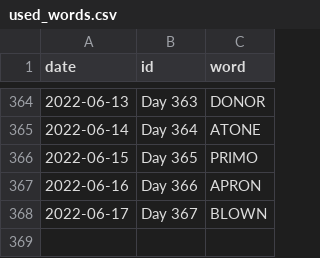
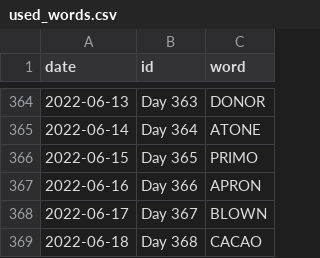
Before and after one commit to JacobLeeBrown/HackerRanks_Python, a CSV file: hackerranks/wordle/used_words.csv, drawn as a sheet; only a part is shown, gaps mark what is left out; the diff names each change by its address in the sheet, - before the commit and + after, or states it on an @@ line.

Commit message:
Another day, another Wordle

```diff
--- a/hackerranks/wordle/used_words.csv
+++ b/hackerranks/wordle/used_words.csv
+row 369: 2022-06-18 | Day 368 | CACAO
```
Also changed, not shown: 2 other files.
